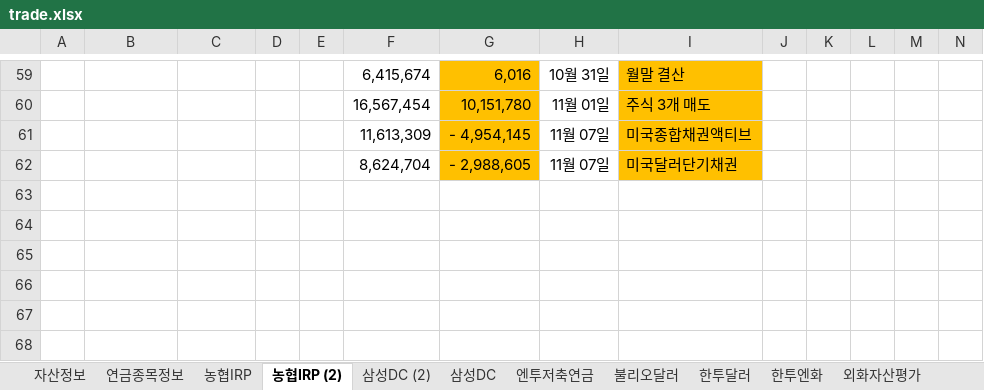
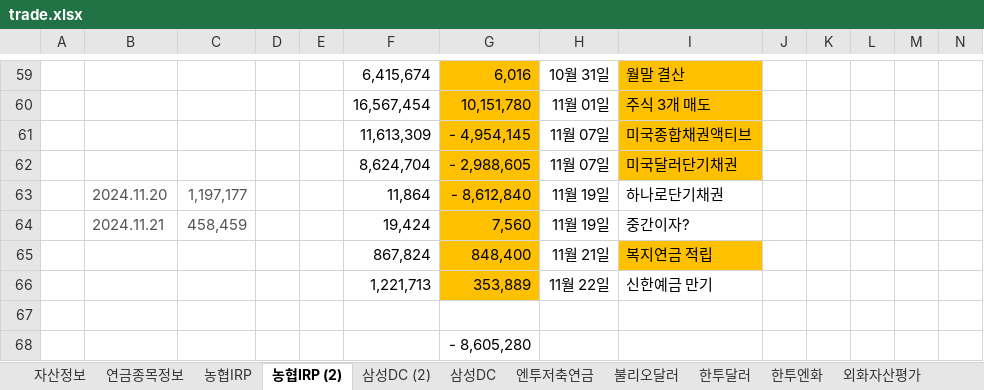
Before and after one commit to maeng-gun/my_asset, an Excel workbook: trade.xlsx, sheet 농협IRP (2), drawn as a sheet; only a part is shown, gaps mark what is left out; values as stored, in another font and other column widths than the file's, no borders; rows hold the shown columns only; the diff names each change by its address in the sheet, - before the commit and + after, or states it on an @@ line.

```diff
--- a/trade.xlsx (sheet 농협IRP (2))
+++ b/trade.xlsx (sheet 농협IRP (2))
+row 63:  | 2024.11.20 | 1,197,177 |  |  | 11,864 | - 8,612,840 | 11월 19일 | 하나로단기채권
+row 64:  | 2024.11.21 | 458,459 |  |  | 19,424 | 7,560 | 11월 19일 | 중간이자?
+row 65:  |  |  |  |  | 867,824 | 848,400 | 11월 21일 | 복지연금 적립
+row 66:  |  |  |  |  | 1,221,713 | 353,889 | 11월 22일 | 신한예금 만기
+row 67: (empty)
+row 68:  |  |  |  |  |  | - 8,605,280
```
Also changed, not shown: 1 other file.
